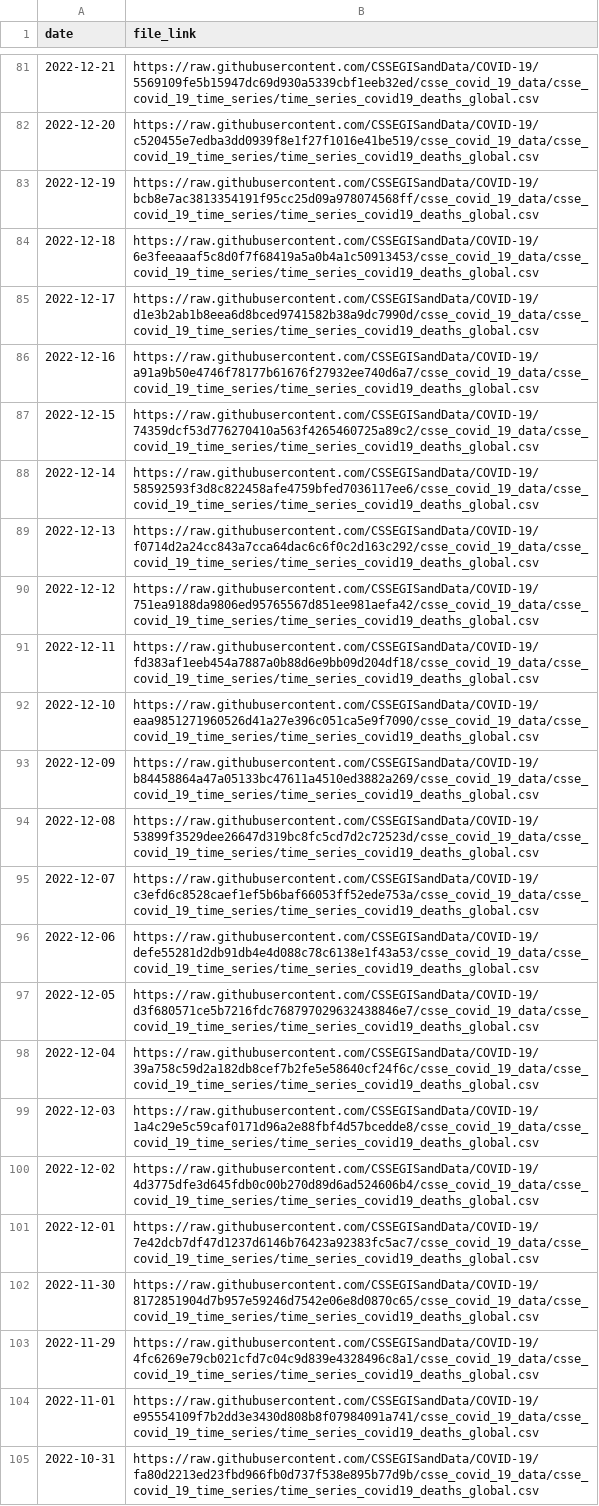
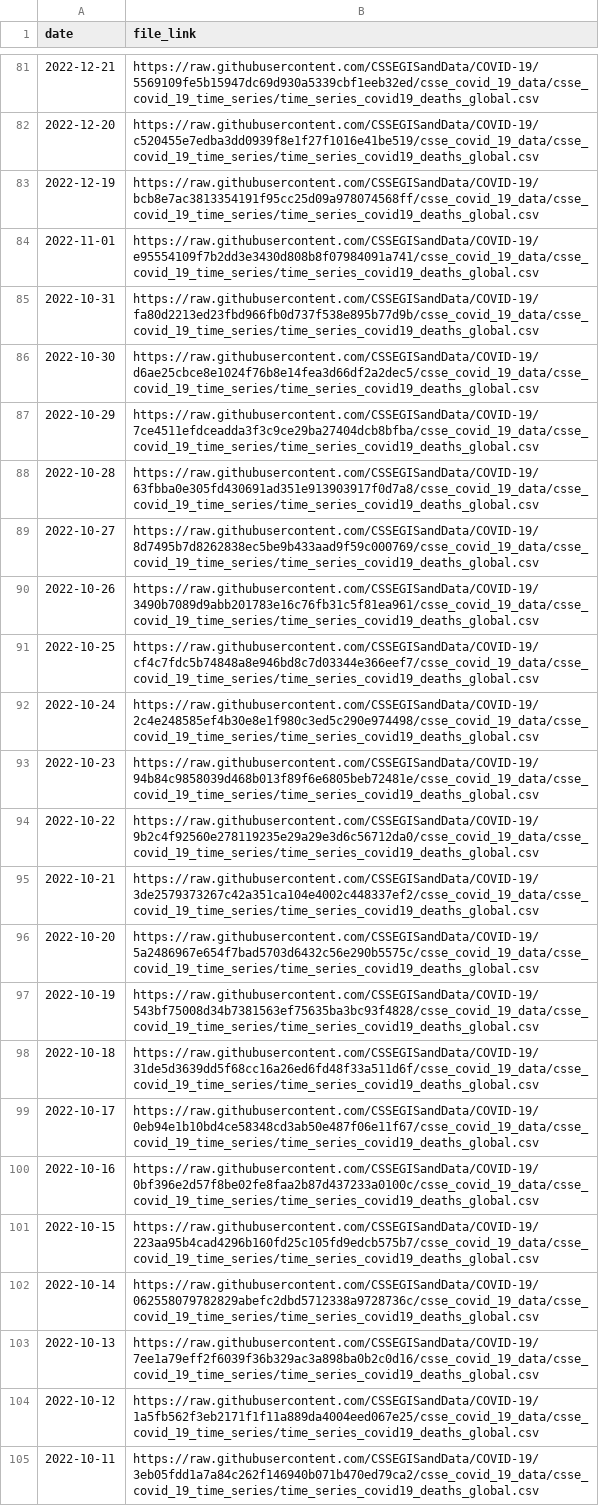
Before and after one commit to lshandross/covidData, a CSV file: data/jhu_global_deaths_data_links.csv, drawn as a sheet; only a part is shown, gaps mark what is left out; the shorter side is filled out with more unchanged rows; the diff names each change by its address in the sheet, - before the commit and + after, or states it on an @@ line.

```diff
--- a/data/jhu_global_deaths_data_links.csv
+++ b/data/jhu_global_deaths_data_links.csv
-row 84: 2022-12-18 | https://raw.githubusercontent.com/CSSEGISandData/COVID-19/6e3feeaaaf5c8d0f7f68419a5a0b4a1c50913453/csse_covid_19_data/csse_covid_19_time_series/time_series_covid19_deaths_global.csv
-row 85: 2022-12-17 | https://raw.githubusercontent.com/CSSEGISandData/COVID-19/d1e3b2ab1b8eea6d8bced9741582b38a9dc7990d/csse_covid_19_data/csse_covid_19_time_series/time_series_covid19_deaths_global.csv
-row 86: 2022-12-16 | https://raw.githubusercontent.com/CSSEGISandData/COVID-19/a91a9b50e4746f78177b61676f27932ee740d6a7/csse_covid_19_data/csse_covid_19_time_series/time_series_covid19_deaths_global.csv
-row 87: 2022-12-15 | https://raw.githubusercontent.com/CSSEGISandData/COVID-19/74359dcf53d776270410a563f4265460725a89c2/csse_covid_19_data/csse_covid_19_time_series/time_series_covid19_deaths_global.csv
-row 88: 2022-12-14 | https://raw.githubusercontent.com/CSSEGISandData/COVID-19/58592593f3d8c822458afe4759bfed7036117ee6/csse_covid_19_data/csse_covid_19_time_series/time_series_covid19_deaths_global.csv
-row 89: 2022-12-13 | https://raw.githubusercontent.com/CSSEGISandData/COVID-19/f0714d2a24cc843a7cca64dac6c6f0c2d163c292/csse_covid_19_data/csse_covid_19_time_series/time_series_covid19_deaths_global.csv
-row 90: 2022-12-12 | https://raw.githubusercontent.com/CSSEGISandData/COVID-19/751ea9188da9806ed95765567d851ee981aefa42/csse_covid_19_data/csse_covid_19_time_series/time_series_covid19_deaths_global.csv
-row 91: 2022-12-11 | https://raw.githubusercontent.com/CSSEGISandData/COVID-19/fd383af1eeb454a7887a0b88d6e9bb09d204df18/csse_covid_19_data/csse_covid_19_time_series/time_series_covid19_deaths_global.csv
-row 92: 2022-12-10 | https://raw.githubusercontent.com/CSSEGISandData/COVID-19/eaa9851271960526d41a27e396c051ca5e9f7090/csse_covid_19_data/csse_covid_19_time_series/time_series_covid19_deaths_global.csv
-row 93: 2022-12-09 | https://raw.githubusercontent.com/CSSEGISandData/COVID-19/b84458864a47a05133bc47611a4510ed3882a269/csse_covid_19_data/csse_covid_19_time_series/time_series_covid19_deaths_global.csv
-row 94: 2022-12-08 | https://raw.githubusercontent.com/CSSEGISandData/COVID-19/53899f3529dee26647d319bc8fc5cd7d2c72523d/csse_covid_19_data/csse_covid_19_time_series/time_series_covid19_deaths_global.csv
-row 95: 2022-12-07 | https://raw.githubusercontent.com/CSSEGISandData/COVID-19/c3efd6c8528caef1ef5b6baf66053ff52ede753a/csse_covid_19_data/csse_covid_19_time_series/time_series_covid19_deaths_global.csv
-row 96: 2022-12-06 | https://raw.githubusercontent.com/CSSEGISandData/COVID-19/defe55281d2db91db4e4d088c78c6138e1f43a53/csse_covid_19_data/csse_covid_19_time_series/time_series_covid19_deaths_global.csv
-row 97: 2022-12-05 | https://raw.githubusercontent.com/CSSEGISandData/COVID-19/d3f680571ce5b7216fdc768797029632438846e7/csse_covid_19_data/csse_covid_19_time_series/time_series_covid19_deaths_global.csv
-row 98: 2022-12-04 | https://raw.githubusercontent.com/CSSEGISandData/COVID-19/39a758c59d2a182db8cef7b2fe5e58640cf24f6c/csse_covid_19_data/csse_covid_19_time_series/time_series_covid19_deaths_global.csv
-row 99: 2022-12-03 | https://raw.githubusercontent.com/CSSEGISandData/COVID-19/1a4c29e5c59caf0171d96a2e88fbf4d57bcedde8/csse_covid_19_data/csse_covid_19_time_series/time_series_covid19_deaths_global.csv
-row 100: 2022-12-02 | https://raw.githubusercontent.com/CSSEGISandData/COVID-19/4d3775dfe3d645fdb0c00b270d89d6ad524606b4/csse_covid_19_data/csse_covid_19_time_series/time_series_covid19_deaths_global.csv
-row 101: 2022-12-01 | https://raw.githubusercontent.com/CSSEGISandData/COVID-19/7e42dcb7df47d1237d6146b76423a92383fc5ac7/csse_covid_19_data/csse_covid_19_time_series/time_series_covid19_deaths_global.csv
-row 102: 2022-11-30 | https://raw.githubusercontent.com/CSSEGISandData/COVID-19/8172851904d7b957e59246d7542e06e8d0870c65/csse_covid_19_data/csse_covid_19_time_series/time_series_covid19_deaths_global.csv
-row 103: 2022-11-29 | https://raw.githubusercontent.com/CSSEGISandData/COVID-19/4fc6269e79cb021cfd7c04c9d839e4328496c8a1/csse_covid_19_data/csse_covid_19_time_series/time_series_covid19_deaths_global.csv
```
